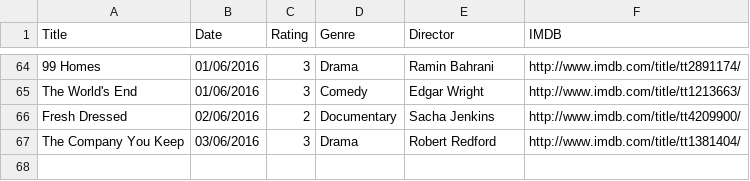
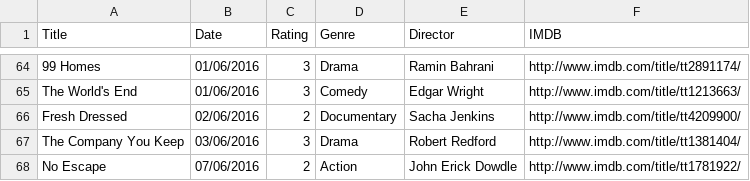
Before and after one commit to fieldoffice/Movies, a CSV file: movies-2016.csv, drawn as a sheet; only a part is shown, gaps mark what is left out.

Commit message:
Update

```diff
--- a/movies-2016.csv
+++ b/movies-2016.csv
@@ -67 +67,2 @@ Fresh Dressed,02/06/2016,2,Documentary,Sacha Jenkins,http://www.imdb.com/title/t
 The Company You Keep,03/06/2016,3,Drama,Robert Redford,http://www.imdb.com/title/tt1381404/
+No Escape,07/06/2016,2,Action,John Erick Dowdle,http://www.imdb.com/title/tt1781922/
```
